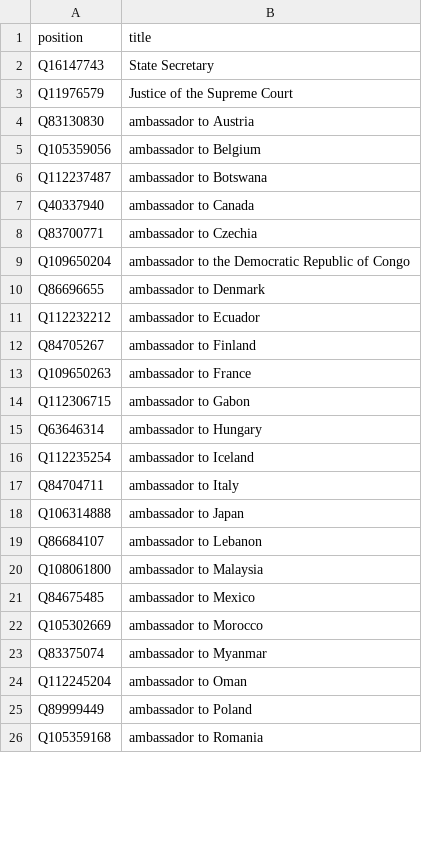
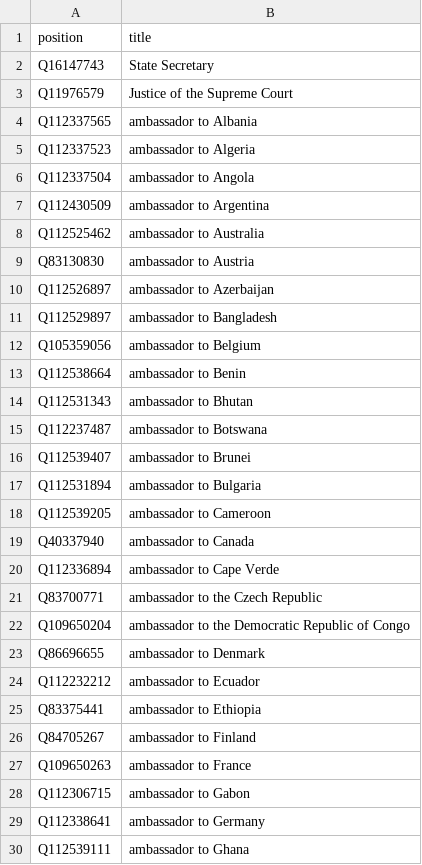
Before and after one commit to every-politician-scrapers/norway-cabinet, a CSV file: wikidata/xtra-positions.csv, drawn as a sheet; only a part is shown; the shorter side is filled out with more unchanged rows; the diff covers the shown part only.

Commit message:
add more ambassadorial positions

```diff
--- a/wikidata/xtra-positions.csv
+++ b/wikidata/xtra-positions.csv
@@ -3,7 +3,20 @@ Q16147743,State Secretary
 Q11976579,Justice of the Supreme Court
+Q112337565,ambassador to Albania
+Q112337523,ambassador to Algeria
+Q112337504,ambassador to Angola
+Q112430509,ambassador to Argentina
+Q112525462,ambassador to Australia
 Q83130830,ambassador to Austria
+Q112526897,ambassador to Azerbaijan
+Q112529897,ambassador to Bangladesh
 Q105359056,ambassador to Belgium
+Q112538664,ambassador to Benin
+Q112531343,ambassador to Bhutan
 Q112237487,ambassador to Botswana
+Q112539407,ambassador to Brunei
+Q112531894,ambassador to Bulgaria
+Q112539205,ambassador to Cameroon
 Q40337940,ambassador to Canada
-Q83700771,ambassador to Czechia
+Q112336894,ambassador to Cape Verde
+Q83700771,ambassador to the Czech Republic
 Q109650204,ambassador to the Democratic Republic of Congo
@@ -11,2 +24,3 @@ Q86696655,ambassador to Denmark
 Q112232212,ambassador to Ecuador
+Q83375441,ambassador to Ethiopia
 Q84705267,ambassador to Finland
@@ -14 +28,3 @@ Q109650263,ambassador to France
 Q112306715,ambassador to Gabon
+Q112338641,ambassador to Germany
+Q112539111,ambassador to Ghana
```
Also changed, not shown: 25 added rows and 1 edited cell elsewhere in this file.
